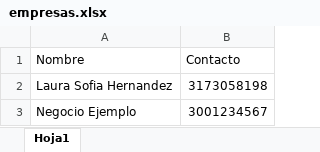
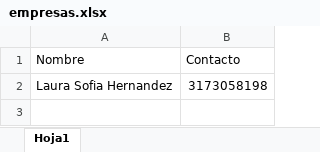
Before and after one commit to davidcaperasilva-create/bot-zenix, an Excel workbook: empresas.xlsx, sheet Hoja1, drawn as a sheet; values as stored, in another font and other column widths than the file's, no borders; the diff names each change by its address in the sheet, - before the commit and + after, or states it on an @@ line.

```diff
--- a/empresas.xlsx (sheet Hoja1)
+++ b/empresas.xlsx (sheet Hoja1)
-row 3: Negocio Ejemplo | 3001234567
```
Also changed, not shown: 2 other files.
